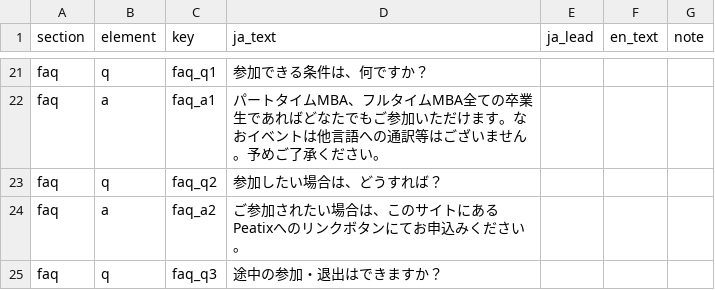
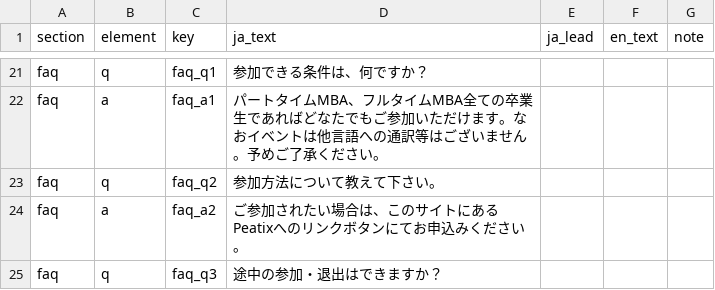
Before and after one commit to Globis-alumni/HCD2025_Tokyo, a CSV file: data/HCD2025_LP_text_master.csv, drawn as a sheet; only a part is shown, gaps mark what is left out.

Commit message:
Update HCD2025_LP_text_master.csv

```diff
--- a/data/HCD2025_LP_text_master.csv
+++ b/data/HCD2025_LP_text_master.csv
@@ -22,3 +22,3 @@ faq,q,faq_q1,参加できる条件は、何ですか？,,,
 faq,a,faq_a1,パートタイムMBA、フルタイムMBA全ての卒業生であればどなたでもご参加いただけます。なおイベントは他言語への通訳等はございません。予めご了承ください。,,,
-faq,q,faq_q2,参加したい場合は、どうすれば？,,,
+faq,q,faq_q2,参加方法について教えて下さい。,,,
 faq,a,faq_a2,ご参加されたい場合は、このサイトにあるPeatixへのリンクボタンにてお申込みください。,,,
```
